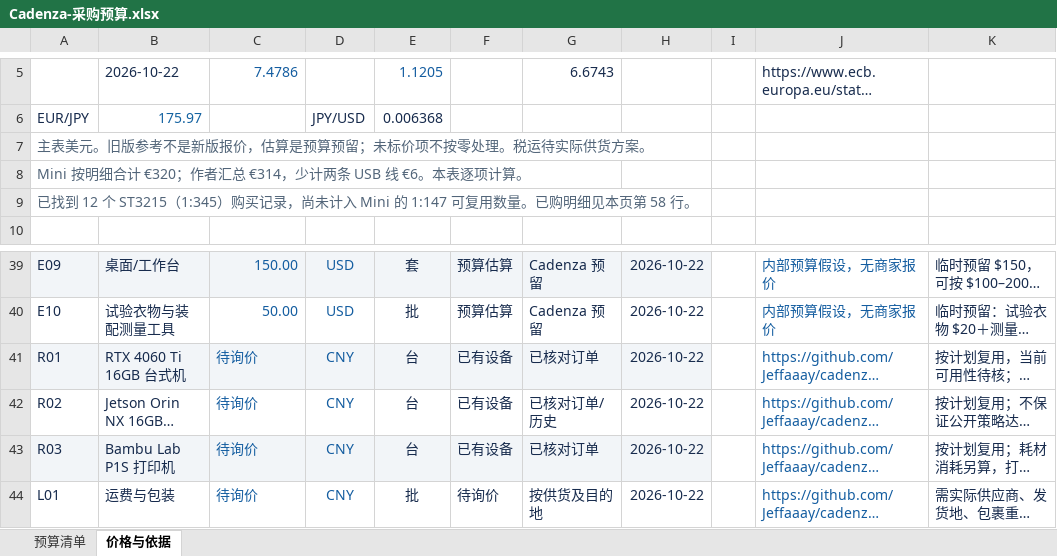
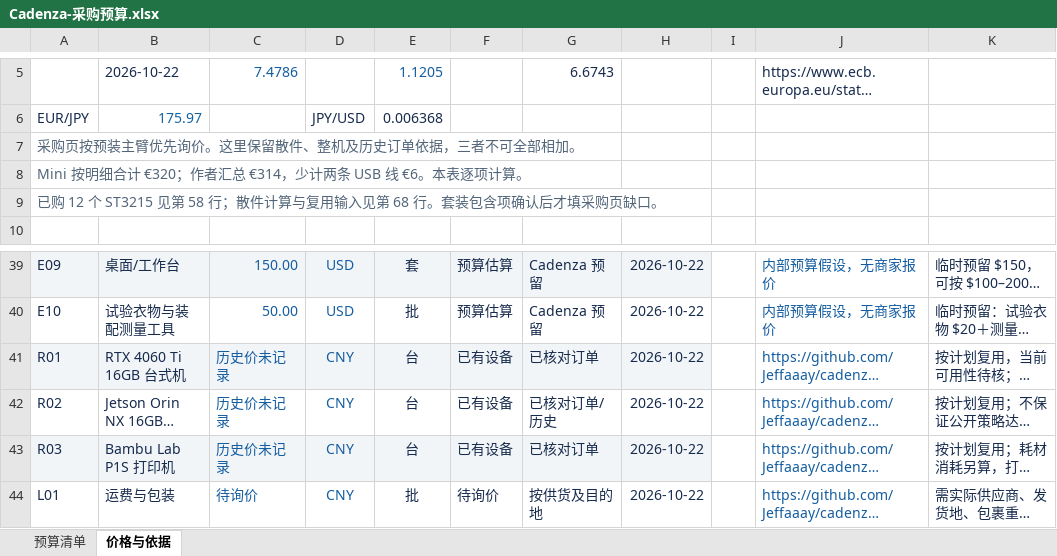
Before and after one commit to Jeffaaay/cadenza-robotics, an Excel workbook: outputs/01a1611a-a966-74e1-8809-b6eb9eb65869/Cadenza-采购预算.xlsx, sheet 价格与依据, drawn as a sheet; only a part is shown, gaps mark what is left out; long unchanged cells end in …; values as stored, in another font and other column widths than the file's, no borders; conditional formats not drawn; the diff covers the shown part only; the diff names each change by its address in the sheet, - before the commit and + after, or states it on an @@ line.

```diff
--- a/outputs/01a1611a-a966-74e1-8809-b6eb9eb65869/Cadenza-采购预算.xlsx (sheet 价格与依据)
+++ b/outputs/01a1611a-a966-74e1-8809-b6eb9eb65869/Cadenza-采购预算.xlsx (sheet 价格与依据)
-A7: 主表美元。旧版参考不是新版报价，估算是预算预留；未标价项不按零处理。税运待实际供货方案。
+A7: 采购页按预装主臂优先询价。这里保留散件、整机及历史订单依据，三者不可全部相加。
-A9: 已找到 12 个 ST3215（1:345）购买记录，尚未计入 Mini 的 1:147 可复用数量。已购明细见本页第 58 行。
+A9: 已购 12 个 ST3215 见第 58 行；散件计算与复用输入见第 68 行。套装包含项确认后才填采购页缺口。
-C41:C43: 待询价
+C41:C43: 历史价未记录
```
Also changed, not shown: 42 added rows elsewhere in this sheet, sheet 预算清单, 4 other files.
